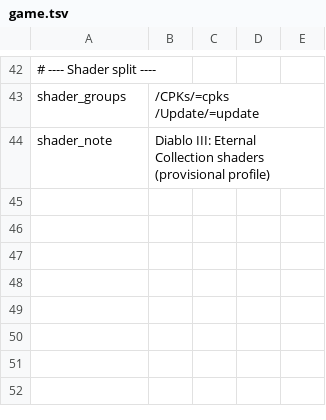
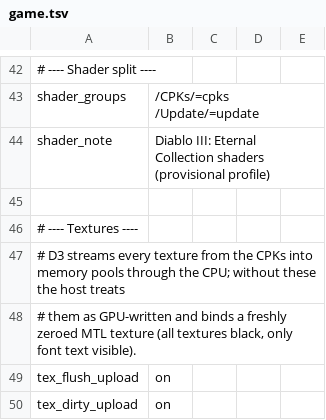
Before and after one commit to mdhskiy/test, a TSV file: dm/games/01001B300B9BE000/game.tsv, drawn as a sheet; only a part is shown, gaps mark what is left out.

Commit message:
D3 profile: tex_flush_upload / tex_dirty_upload on -- the CPU-streamed textures were never uploaded (zeroed MTL textures -> whole screen black)

```diff
--- a/dm/games/01001B300B9BE000/game.tsv
+++ b/dm/games/01001B300B9BE000/game.tsv
@@ -44 +44,7 @@ shader_groups	/CPKs/=cpks /Update/=update
 shader_note	Diablo III: Eternal Collection shaders (provisional profile)
+
+# ---- Textures ----
+# D3 streams every texture from the CPKs into memory pools through the CPU; without these the host treats
+# them as GPU-written and binds a freshly zeroed MTL texture (all textures black, only font text visible).
+tex_flush_upload	on
+tex_dirty_upload	on
```
